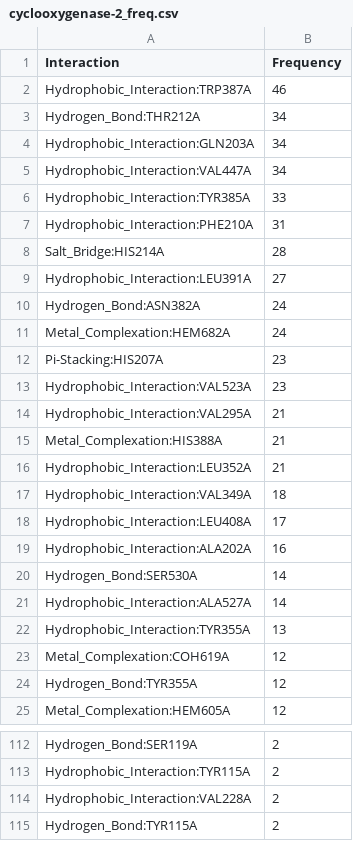
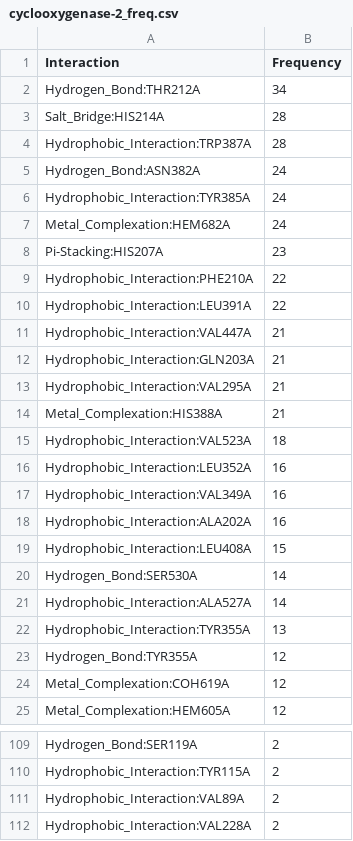
Before and after one commit to michabirklbauer/protein_docking, a CSV file: data/cyclooxygenase-2/results/cyclooxygenase-2_freq.csv, drawn as a sheet; only a part is shown, gaps mark what is left out; the shorter side is filled out with more unchanged rows; the diff covers the shown part only.

```diff
--- a/data/cyclooxygenase-2/results/cyclooxygenase-2_freq.csv
+++ b/data/cyclooxygenase-2/results/cyclooxygenase-2_freq.csv
@@ -1,20 +1,20 @@
 Interaction;Frequency
-Hydrophobic_Interaction:TRP387A;46
 Hydrogen_Bond:THR212A;34
-Hydrophobic_Interaction:GLN203A;34
-Hydrophobic_Interaction:VAL447A;34
-Hydrophobic_Interaction:TYR385A;33
-Hydrophobic_Interaction:PHE210A;31
 Salt_Bridge:HIS214A;28
-Hydrophobic_Interaction:LEU391A;27
+Hydrophobic_Interaction:TRP387A;28
 Hydrogen_Bond:ASN382A;24
+Hydrophobic_Interaction:TYR385A;24
 Metal_Complexation:HEM682A;24
 Pi-Stacking:HIS207A;23
-Hydrophobic_Interaction:VAL523A;23
+Hydrophobic_Interaction:PHE210A;22
+Hydrophobic_Interaction:LEU391A;22
+Hydrophobic_Interaction:VAL447A;21
+Hydrophobic_Interaction:GLN203A;21
 Hydrophobic_Interaction:VAL295A;21
 Metal_Complexation:HIS388A;21
-Hydrophobic_Interaction:LEU352A;21
-Hydrophobic_Interaction:VAL349A;18
-Hydrophobic_Interaction:LEU408A;17
+Hydrophobic_Interaction:VAL523A;18
+Hydrophobic_Interaction:LEU352A;16
+Hydrophobic_Interaction:VAL349A;16
 Hydrophobic_Interaction:ALA202A;16
+Hydrophobic_Interaction:LEU408A;15
 Hydrogen_Bond:SER530A;14
@@ -22,4 +22,4 @@ Hydrophobic_Interaction:ALA527A;14
 Hydrophobic_Interaction:TYR355A;13
+Hydrogen_Bond:TYR355A;12
 Metal_Complexation:COH619A;12
-Hydrogen_Bond:TYR355A;12
 Metal_Complexation:HEM605A;12
@@ -113,2 +110,3 @@ Hydrogen_Bond:SER119A;2
 Hydrophobic_Interaction:TYR115A;2
+Hydrophobic_Interaction:VAL89A;2
 Hydrophobic_Interaction:VAL228A;2
```
Also changed, not shown: 15 added rows, 16 removed rows, 16 moved rows and 4 edited cells elsewhere in this file, data/cyclooxygenase-2/results_human/cyclooxygenase-2_human_freq.csv, 21 other files.
